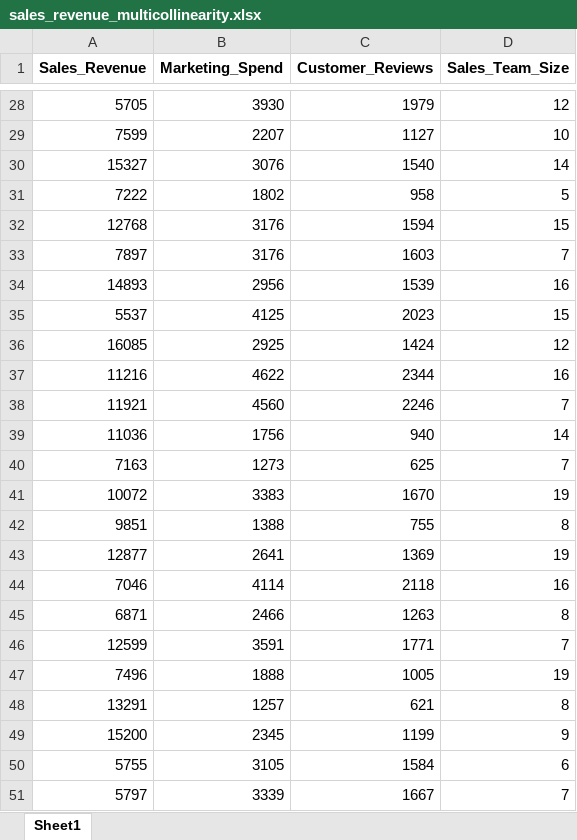
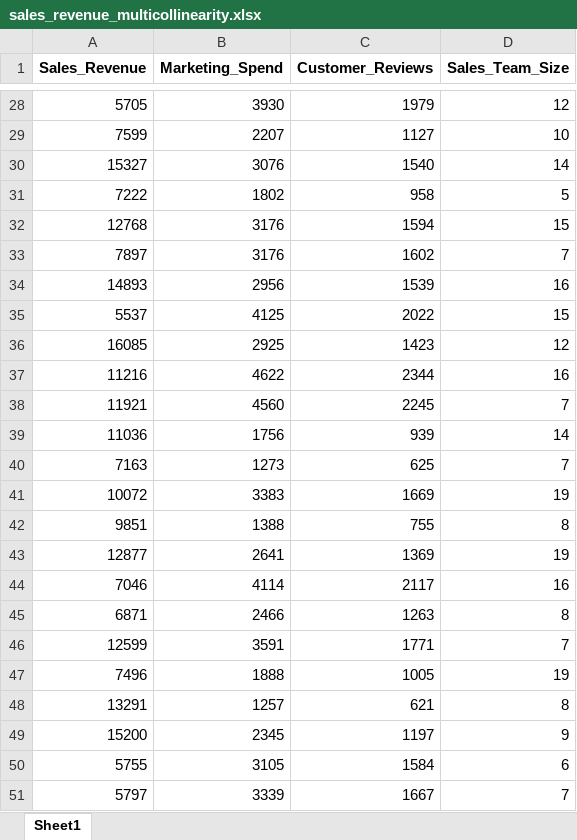
Before and after one commit to banderson101/BDA-Course-Data, an Excel workbook: sales_revenue_multicollinearity.xlsx, sheet Sheet1, drawn as a sheet; only a part is shown, gaps mark what is left out; values as stored, in another font and other column widths than the file's, no borders; the diff covers the shown part only; the diff names each change by its address in the sheet, - before the commit and + after, or states it on an @@ line.

```diff
--- a/sales_revenue_multicollinearity.xlsx (sheet Sheet1)
+++ b/sales_revenue_multicollinearity.xlsx (sheet Sheet1)
-C33 (Customer_Reviews): 1603
+C33 (Customer_Reviews): 1602
-C35 (Customer_Reviews): 2023
+C35 (Customer_Reviews): 2022
-C36 (Customer_Reviews): 1424
+C36 (Customer_Reviews): 1423
-C38 (Customer_Reviews): 2246
+C38 (Customer_Reviews): 2245
-C39 (Customer_Reviews): 940
+C39 (Customer_Reviews): 939
-C41 (Customer_Reviews): 1670
+C41 (Customer_Reviews): 1669
-C44 (Customer_Reviews): 2118
+C44 (Customer_Reviews): 2117
-C49 (Customer_Reviews): 1199
+C49 (Customer_Reviews): 1197
```
Also changed, not shown: 11 edited cells elsewhere in this sheet.
